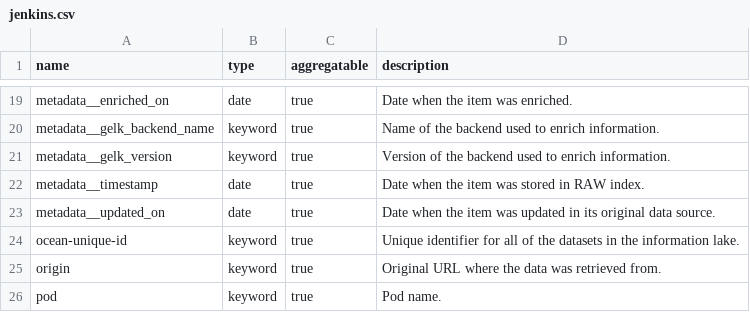
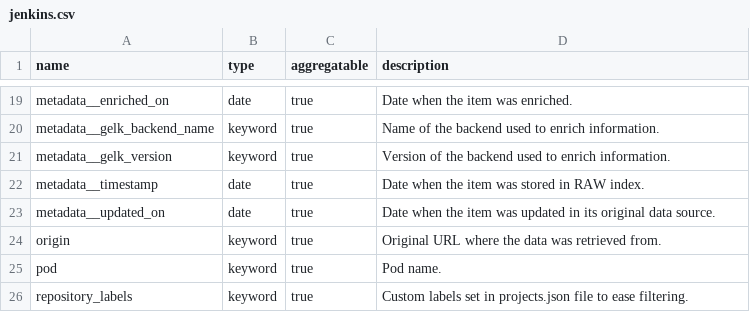
Before and after one commit to chaoss/grimoirelab-elk, a CSV file: schema/jenkins.csv, drawn as a sheet; only a part is shown, gaps mark what is left out; the shorter side is filled out with more unchanged rows; the diff names each change by its address in the sheet, - before the commit and + after, or states it on an @@ line.

Commit message:
[jenkins] Remove ocean-unique-id frmo schema
Signed-off-by: Alberto Pérez García-Plaza <alpgarcia@bitergia.com>

```diff
--- a/schema/jenkins.csv
+++ b/schema/jenkins.csv
-row 24: ocean-unique-id | keyword | true | Unique identifier for all of the datasets in the information lake.
```
